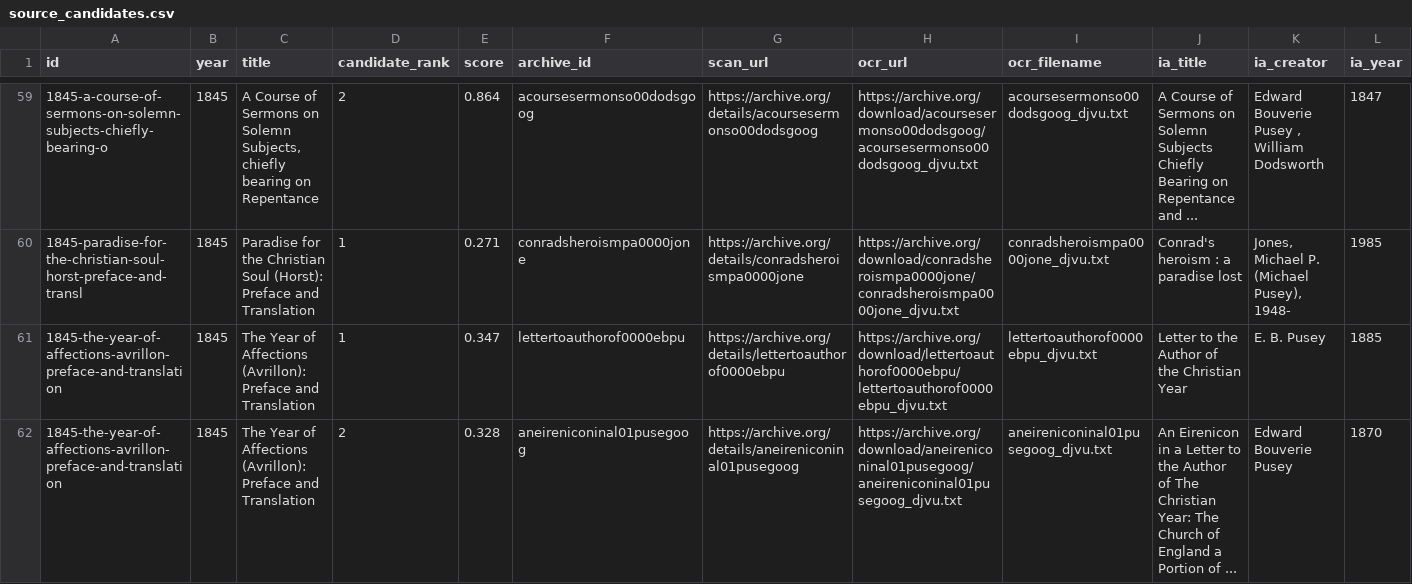
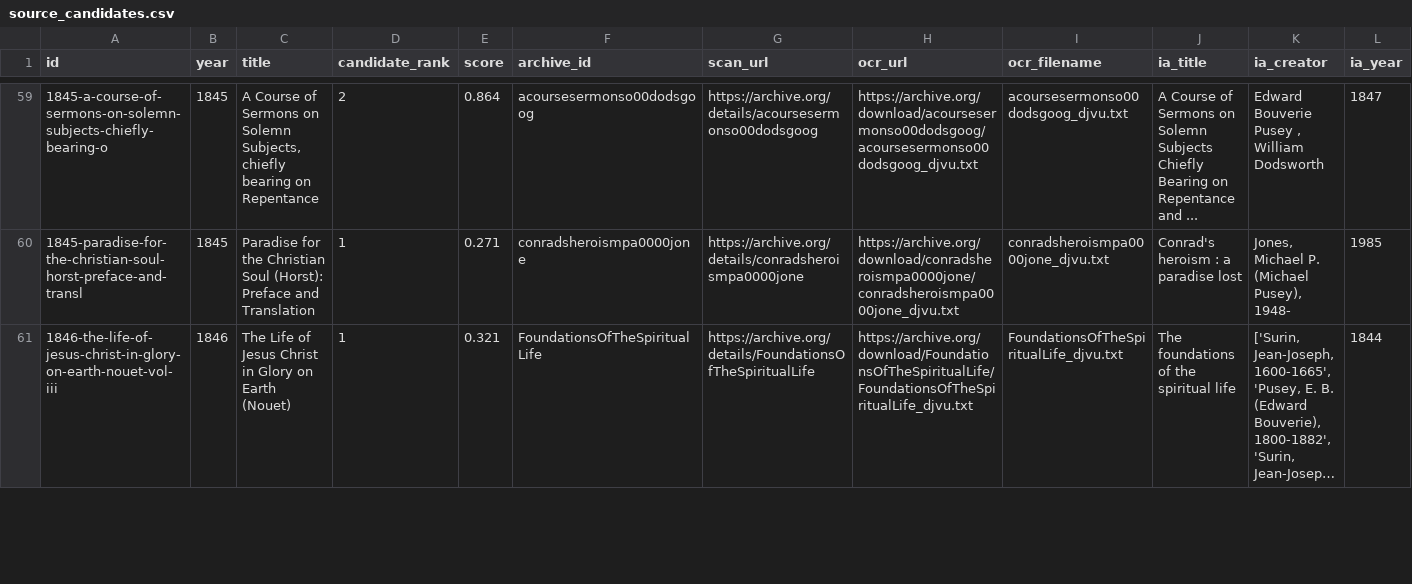
Before and after one commit to benfordeveloping/pusey-corpus, a CSV file: data/source_candidates.csv, drawn as a sheet; only a part is shown, gaps mark what is left out; the shorter side is filled out with more unchanged rows; long unchanged cells end in …; rows hold the shown columns only; the diff covers the shown part only; the diff names each change by its address in the sheet, - before the commit and + after, or states it on an @@ line.

Commit message:
Index only Pusey's signed 1845 Editor's Preface to Avrillon's Year of Affections

```diff
--- a/data/source_candidates.csv
+++ b/data/source_candidates.csv
-row 61: 1845-the-year-of-affections-avrillon-preface-and-translation | 1845 | The Year of Affections (Avrillon): Preface and Translation | 1 | 0.347 | lettertoauthorof0000ebpu | https://archive.org/details/lettertoauthorof0000ebpu | https://archive.org/download/lettertoauthorof0000ebpu/lettertoauthorof0000ebpu_djvu.txt | lettertoauthorof0000ebpu_djvu.txt | Letter to the Author of the Christian Year | E. B. Pusey | 1885
-row 62: 1845-the-year-of-affections-avrillon-preface-and-translation | 1845 | The Year of Affections (Avrillon): Preface and Translation | 2 | 0.328 | aneireniconinal01pusegoog | https://archive.org/details/aneireniconinal01pusegoog | https://archive.org/download/aneireniconinal01pusegoog/aneireniconinal01pusegoog_djvu.txt | aneireniconinal01pusegoog_djvu.txt | An Eirenicon in a Letter to the Author of The Christian Year: The Church of England a Portion of ... | Edward Bouverie Pusey | 1870
```
Also changed, not shown: 2 removed rows elsewhere in this file, data/harvest_report.csv, data/source_registry.csv, 5 other files.
